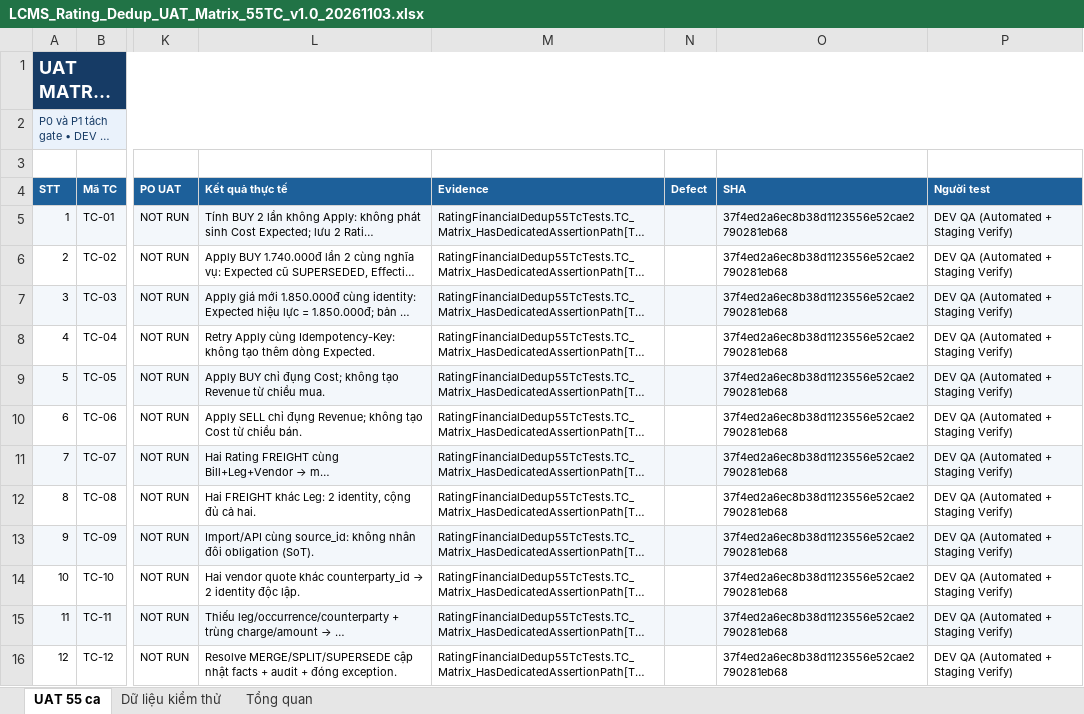
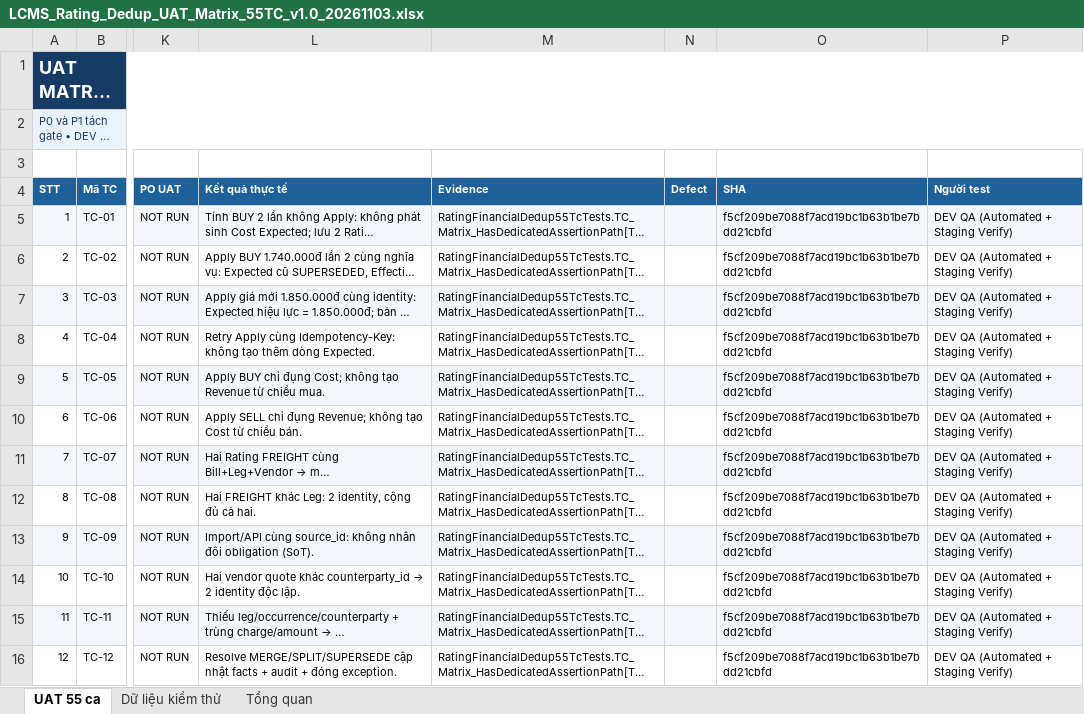
Before and after one commit to thanhquyen129/CMS, an Excel workbook: docs/po/03112026/LCMS_Rating_Financial_Dedup_P0P1_v1.0_20261103/LCMS_Rating_Dedup_UAT_Matrix_55TC_v1.0_20261103.xlsx, sheet UAT 55 ca, drawn as a sheet; only a part is shown, gaps mark what is left out; long unchanged cells end in …; values as stored, in another font and other column widths than the file's, no borders; the diff covers the shown part only; the diff names each change by its address in the sheet, - before the commit and + after, or states it on an @@ line.

```diff
--- a/docs/po/03112026/LCMS_Rating_Financial_Dedup_P0P1_v1.0_20261103/LCMS_Rating_Dedup_UAT_Matrix_55TC_v1.0_20261103.xlsx (sheet UAT 55 ca)
+++ b/docs/po/03112026/LCMS_Rating_Financial_Dedup_P0P1_v1.0_20261103/LCMS_Rating_Dedup_UAT_Matrix_55TC_v1.0_20261103.xlsx (sheet UAT 55 ca)
-O5:O16 (SHA): 37f4ed2a6ec8b38d1123556e52cae2790281eb68
+O5:O16 (SHA): f5cf209be7088f7acd19bc1b63b1be7bdd21cbfd
```
Also changed, not shown: 49 edited cells elsewhere in this sheet, docs/po/03112026/LCMS_Rating_Financial_Dedup_P0P1_v1.0_20261103/LCMS_Rating_Dedup_BR_AC_Traceability_v1.0_20261103.xlsx, docs/po/03112026/LCMS_Rating_Financial_Dedup_P0P1_v1.0_20261103/LCMS_Rating_Dedup_Impact_Migration_Reconciliation_v1.0_20261103.xlsx, 20 other files.
